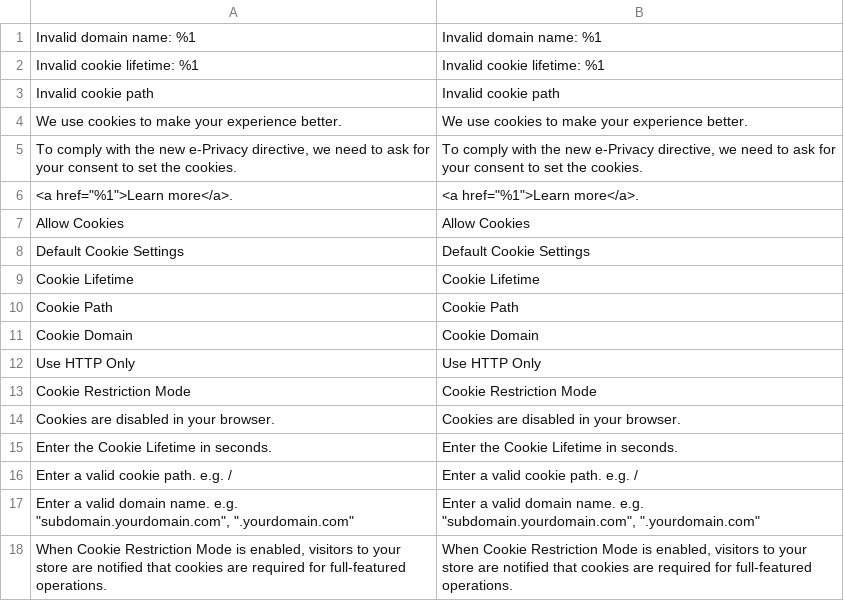
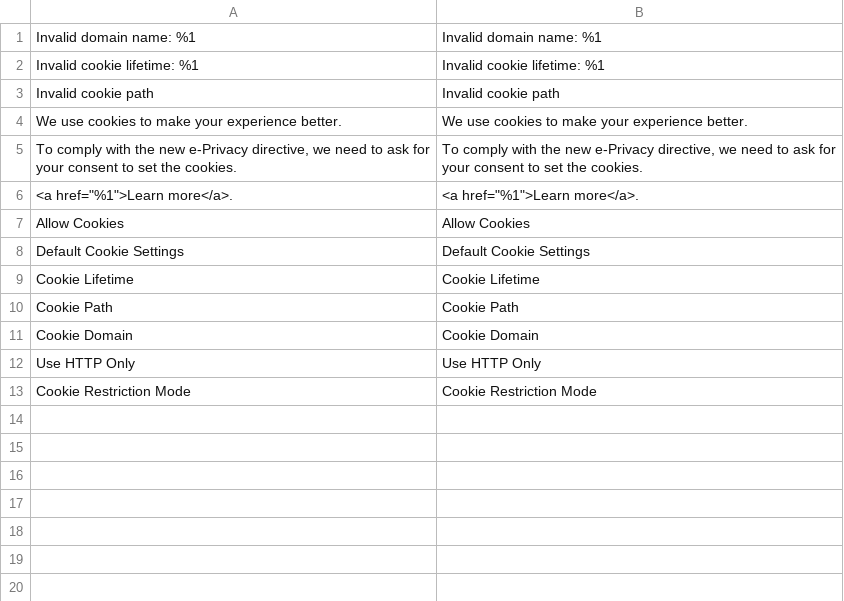
Before and after one commit to magenxcommerce/module-cookie, a CSV file: i18n/en_US.csv, drawn as a sheet.

```diff
--- a/i18n/en_US.csv
+++ b/i18n/en_US.csv
@@ -13,6 +13 @@
 "Cookie Restriction Mode","Cookie Restriction Mode"
-"Cookies are disabled in your browser.","Cookies are disabled in your browser."
-"Enter the Cookie Lifetime in seconds.","Enter the Cookie Lifetime in seconds."
-"Enter a valid cookie path. e.g. /","Enter a valid cookie path. e.g. /"
-"Enter a valid domain name. e.g. ""subdomain.yourdomain.com"", "".yourdomain.com""","Enter a valid domain name. e.g. ""subdomain.yourdomain.com"", "".yourdomain.com"""
-"When Cookie Restriction Mode is enabled, visitors to your store are notified that cookies are required for full-featured operations.","When Cookie Restriction Mode is enabled, visitors to your store are notified that cookies are required for full-featured operations."
```
Also changed, not shown: 15 other files.
